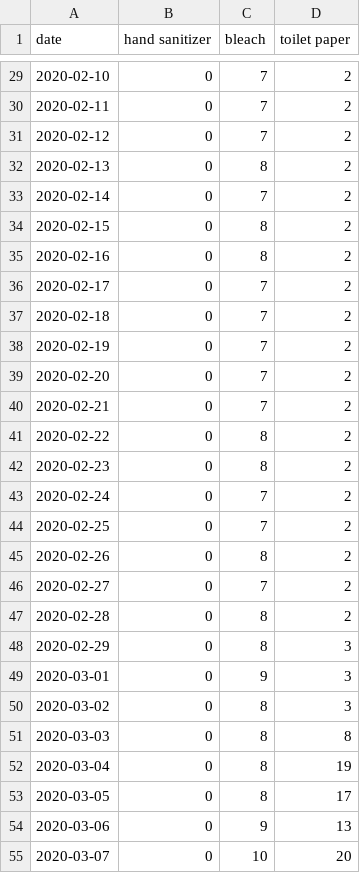
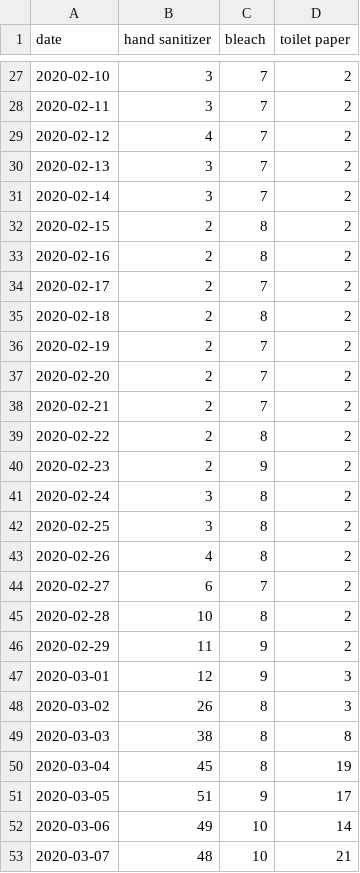
Before and after one commit to dicksonryana/project2, a CSV file: Database_stuff/germ2020Clean.csv, drawn as a sheet; only a part is shown, gaps mark what is left out; the diff covers the shown part only.

```diff
--- a/Database_stuff/germ2020Clean.csv
+++ b/Database_stuff/germ2020Clean.csv
@@ -29,27 +27,27 @@ date,hand sanitizer,bleach,toilet paper
-2020-02-10,0,7,2
-2020-02-11,0,7,2
-2020-02-12,0,7,2
-2020-02-13,0,8,2
-2020-02-14,0,7,2
-2020-02-15,0,8,2
-2020-02-16,0,8,2
-2020-02-17,0,7,2
-2020-02-18,0,7,2
-2020-02-19,0,7,2
-2020-02-20,0,7,2
-2020-02-21,0,7,2
-2020-02-22,0,8,2
-2020-02-23,0,8,2
-2020-02-24,0,7,2
-2020-02-25,0,7,2
-2020-02-26,0,8,2
-2020-02-27,0,7,2
-2020-02-28,0,8,2
-2020-02-29,0,8,3
-2020-03-01,0,9,3
-2020-03-02,0,8,3
-2020-03-03,0,8,8
-2020-03-04,0,8,19
-2020-03-05,0,8,17
-2020-03-06,0,9,13
-2020-03-07,0,10,20
+2020-02-10,3,7,2
+2020-02-11,3,7,2
+2020-02-12,4,7,2
+2020-02-13,3,7,2
+2020-02-14,3,7,2
+2020-02-15,2,8,2
+2020-02-16,2,8,2
+2020-02-17,2,7,2
+2020-02-18,2,8,2
+2020-02-19,2,7,2
+2020-02-20,2,7,2
+2020-02-21,2,7,2
+2020-02-22,2,8,2
+2020-02-23,2,9,2
+2020-02-24,3,8,2
+2020-02-25,3,8,2
+2020-02-26,4,8,2
+2020-02-27,6,7,2
+2020-02-28,10,8,2
+2020-02-29,11,9,2
+2020-03-01,12,9,3
+2020-03-02,26,8,3
+2020-03-03,38,8,8
+2020-03-04,45,8,19
+2020-03-05,51,9,17
+2020-03-06,49,10,14
+2020-03-07,48,10,21
```
Also changed, not shown: 2 added rows, 2 removed rows and 94 edited cells elsewhere in this file, Database_stuff/guns2019Clean.csv, Database_stuff/rec2020Clean.csv, 11 other files.
